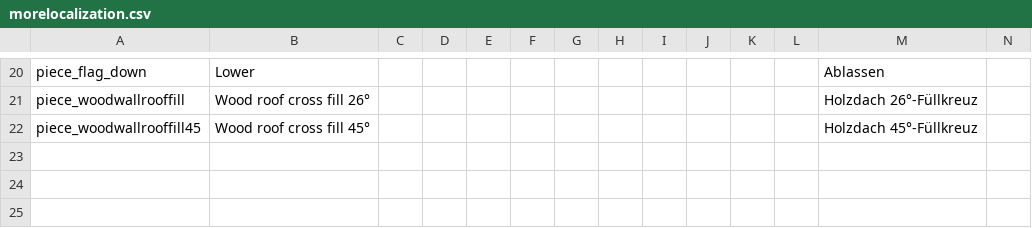
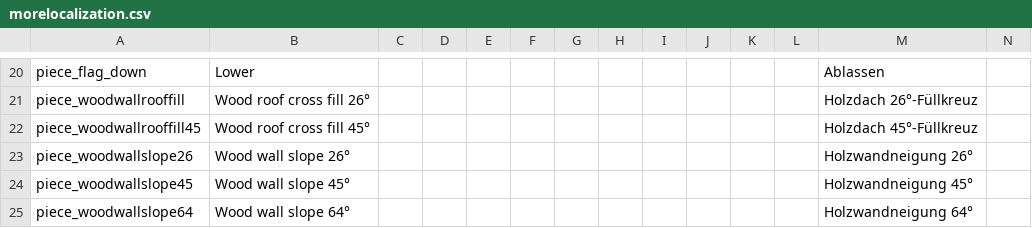
Before and after one commit to TheFusion21/MoreValheim, a CSV file: MoreValheim/Resources/morelocalization.csv, drawn as a sheet; only a part is shown, gaps mark what is left out; rows hold the shown columns only; the diff names each change by its address in the sheet, - before the commit and + after, or states it on an @@ line.

Commit message:
[+] slopes

```diff
--- a/MoreValheim/Resources/morelocalization.csv
+++ b/MoreValheim/Resources/morelocalization.csv
+row 23: piece_woodwallslope26 | Wood wall slope 26° |  |  |  |  |  |  |  |  |  |  | Holzwandneigung 26°
+row 24: piece_woodwallslope45 | Wood wall slope 45° |  |  |  |  |  |  |  |  |  |  | Holzwandneigung 45°
+row 25: piece_woodwallslope64 | Wood wall slope 64° |  |  |  |  |  |  |  |  |  |  | Holzwandneigung 64°
```
Also changed, not shown: 32 other files.
